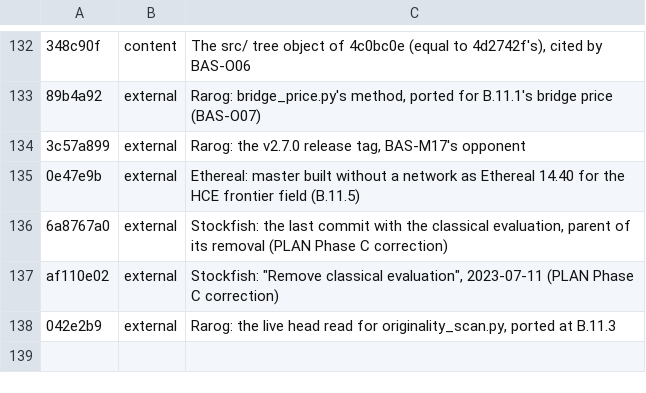
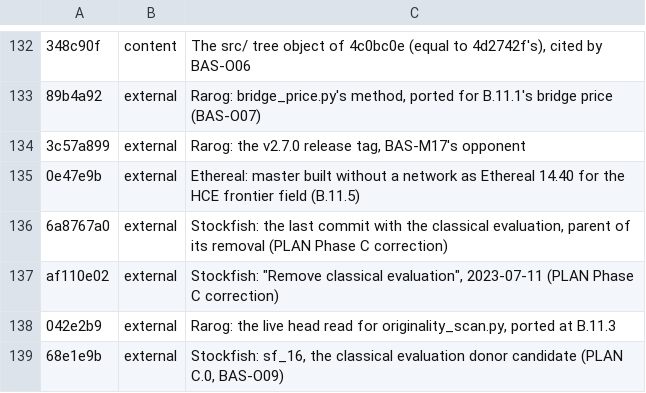
Before and after one commit to maelic13/basilisk, a TSV file: tools/diag/citation_exceptions.tsv, drawn as a sheet; only a part is shown, gaps mark what is left out; the diff names each change by its address in the sheet, - before the commit and + after, or states it on an @@ line.

```diff
--- a/tools/diag/citation_exceptions.tsv
+++ b/tools/diag/citation_exceptions.tsv
+row 139: 68e1e9b | external | Stockfish: sf_16, the classical evaluation donor candidate (PLAN C.0, BAS-O09)
```
Also changed, not shown: 7 other files.
